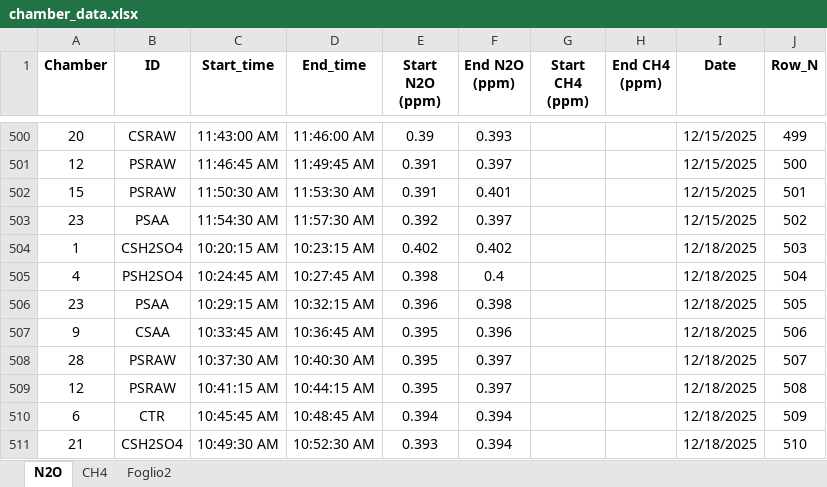
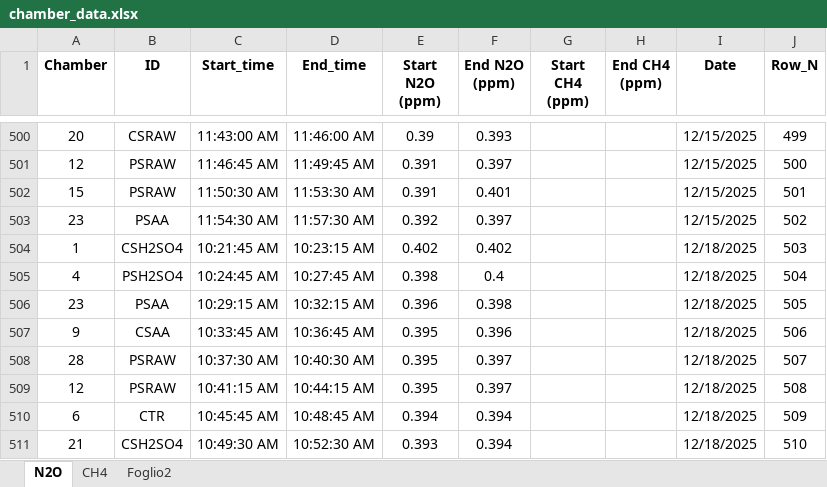
Before and after one commit to AU-BCE-EE/Benedetti-2026-N2O-AgroscenaNext, an Excel workbook: Rstudio/Static chambers/Data/chamber_data.xlsx, sheet N2O, drawn as a sheet; only a part is shown, gaps mark what is left out; values as stored, in another font and other column widths than the file's, no borders; the diff covers the shown part only; the diff names each change by its address in the sheet, - before the commit and + after, or states it on an @@ line.

```diff
--- a/Rstudio/Static chambers/Data/chamber_data.xlsx (sheet N2O)
+++ b/Rstudio/Static chambers/Data/chamber_data.xlsx (sheet N2O)
-C504 (Start_time): 10:20:15 AM
+C504 (Start_time): 10:21:45 AM
```
Also changed, not shown: 28 added rows elsewhere in this sheet, 54 other files.
